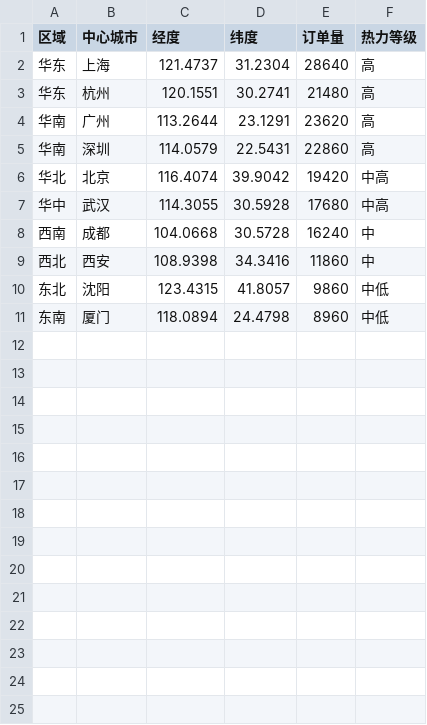
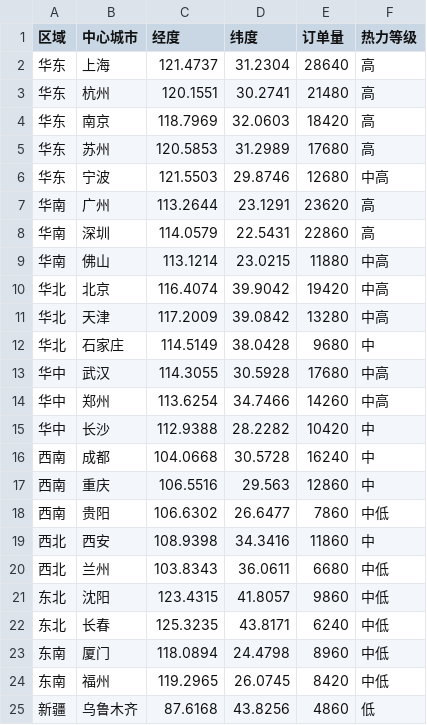
Before and after one commit to zmetasoft/d70cbb4c-4195-4bbc-9922-285022945150, a CSV file: file-data/logistics-order-heatmap.csv, drawn as a sheet; the diff names each change by its address in the sheet, - before the commit and + after, or states it on an @@ line.

```diff
--- a/file-data/logistics-order-heatmap.csv
+++ b/file-data/logistics-order-heatmap.csv
+row 4: 华东 | 南京 | 118.7969 | 32.0603 | 18420 | 高
+row 5: 华东 | 苏州 | 120.5853 | 31.2989 | 17680 | 高
+row 6: 华东 | 宁波 | 121.5503 | 29.8746 | 12680 | 中高
+row 9: 华南 | 佛山 | 113.1214 | 23.0215 | 11880 | 中高
+row 11: 华北 | 天津 | 117.2009 | 39.0842 | 13280 | 中高
+row 12: 华北 | 石家庄 | 114.5149 | 38.0428 | 9680 | 中
+row 14: 华中 | 郑州 | 113.6254 | 34.7466 | 14260 | 中高
+row 15: 华中 | 长沙 | 112.9388 | 28.2282 | 10420 | 中
+row 17: 西南 | 重庆 | 106.5516 | 29.563 | 12860 | 中
+row 18: 西南 | 贵阳 | 106.6302 | 26.6477 | 7860 | 中低
+row 20: 西北 | 兰州 | 103.8343 | 36.0611 | 6680 | 中低
+row 22: 东北 | 长春 | 125.3235 | 43.8171 | 6240 | 中低
+row 24: 东南 | 福州 | 119.2965 | 26.0745 | 8420 | 中低
+row 25: 新疆 | 乌鲁木齐 | 87.6168 | 43.8256 | 4860 | 低
```
Also changed, not shown: file-data/logistics-delivery-map-points.csv, file-data/logistics-transport-flylines.csv, 17 other files.
